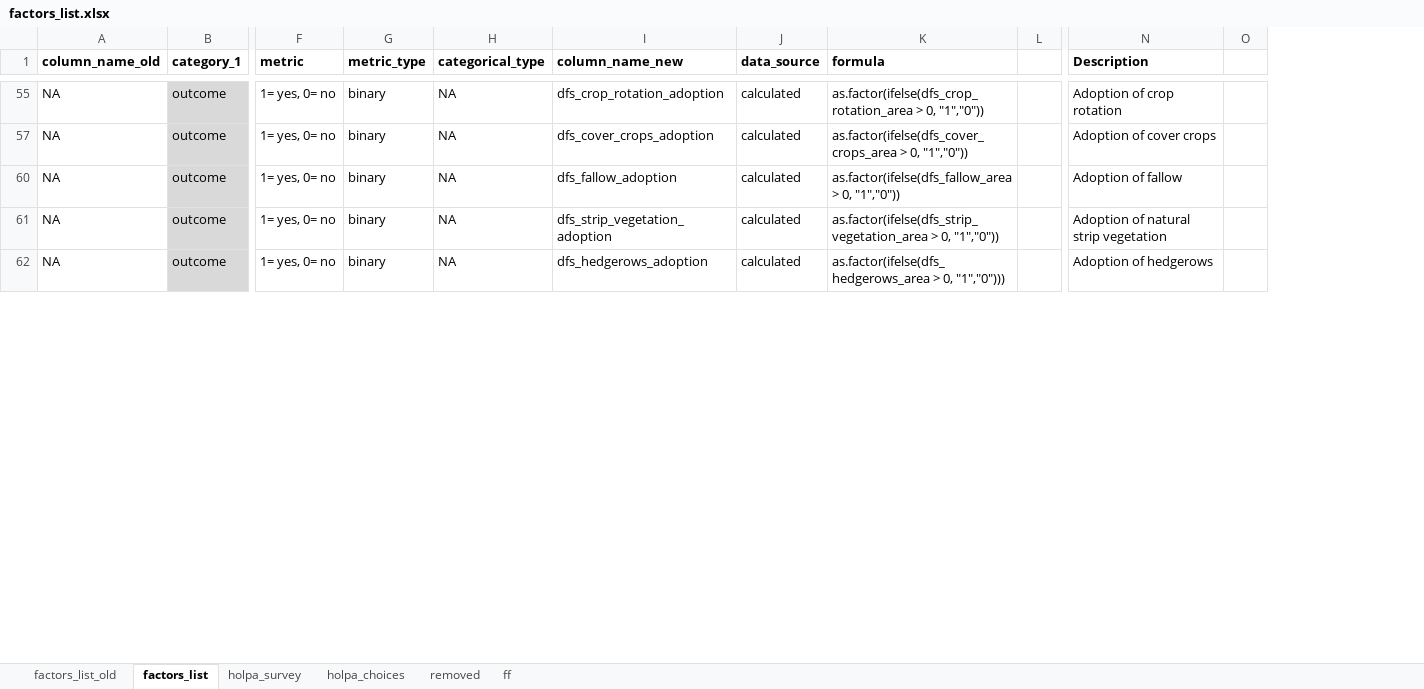
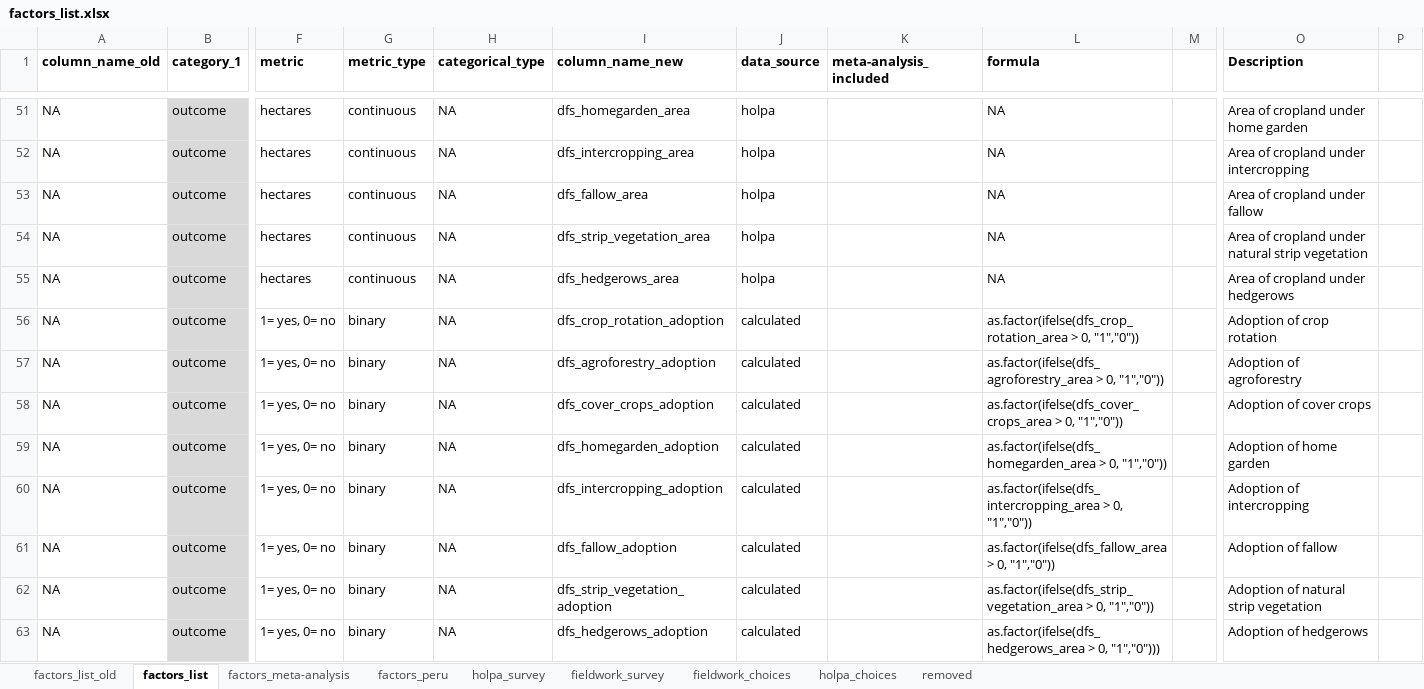
Before and after one commit to andreacsanchezb10/HOLPA_factors_influencing_adoption_dfs, an Excel workbook: factors_list.xlsx, sheet factors_list, drawn as a sheet; only a part is shown, gaps mark what is left out; values as stored, in another font and other column widths than the file's, no borders; removed rows and columns are numbered as before the commit, all else as after; rows hold the shown columns only; the diff covers the shown part only; the diff names each change by its address in the sheet, - before the commit and + after, or states it on an @@ line.

```diff
--- a/factors_list.xlsx (sheet factors_list)
+++ b/factors_list.xlsx (sheet factors_list)
-sheet tab: ff
+sheet tab: factors_meta-analysis
+sheet tab: factors_peru
+sheet tab: fieldwork_survey
+sheet tab: fieldwork_choices
@@ sheet tab order changed: factors_list_old | factors_list | factors_meta-analysis | factors_peru | holpa_survey | fieldwork_survey | fieldwork_choices | holpa_choices | removed @@
+column K (meta-analysis_included), empty
-column L, empty
+column M, empty
-column O, empty
+column P, empty
@@ row 51 unhidden: NA | outcome | hectares | continuous | NA | dfs_homegarden_area | holpa |  | NA |  | Area of cropland under home garden @@
@@ row 52 unhidden: NA | outcome | hectares | continuous | NA | dfs_intercropping_area | holpa |  | NA |  | Area of cropland under intercropping @@
@@ row 53 unhidden: NA | outcome | hectares | continuous | NA | dfs_fallow_area | holpa |  | NA |  | Area of cropland under fallow @@
@@ row 54 unhidden: NA | outcome | hectares | continuous | NA | dfs_strip_vegetation_area | holpa |  | NA |  | Area of cropland under natural strip vegetation @@
@@ row 55 unhidden: NA | outcome | hectares | continuous | NA | dfs_hedgerows_area | holpa |  | NA |  | Area of cropland under hedgerows @@
@@ row 57 unhidden: NA | outcome | 1= yes, 0= no | binary | NA | dfs_agroforestry_adoption | calculated |  | as.factor(ifelse(dfs_agroforestry_area > 0, "1","0")) |  | Adoption of agroforestry @@
@@ row 59 unhidden: NA | outcome | 1= yes, 0= no | binary | NA | dfs_homegarden_adoption | calculated |  | as.factor(ifelse(dfs_homegarden_area > 0, "1","0")) |  | Adoption of home garden @@
@@ row 60 unhidden: NA | outcome | 1= yes, 0= no | binary | NA | dfs_intercropping_adoption | calculated |  | as.factor(ifelse(dfs_intercropping_area > 0, "1","0")) |  | Adoption of intercropping @@
```
Also changed, not shown: 59 added rows, 47 hidden or unhidden rows and 1 edited cell elsewhere in this sheet, sheet factors_list_old, sheet factors_meta-analysis, hidden cells, 3 other files.
